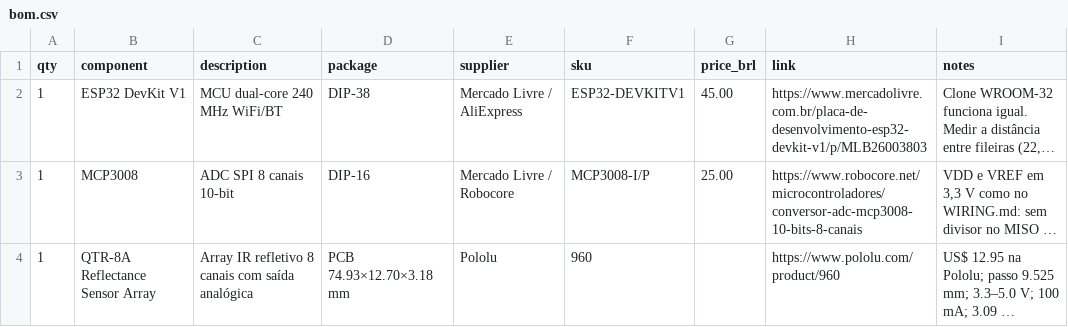
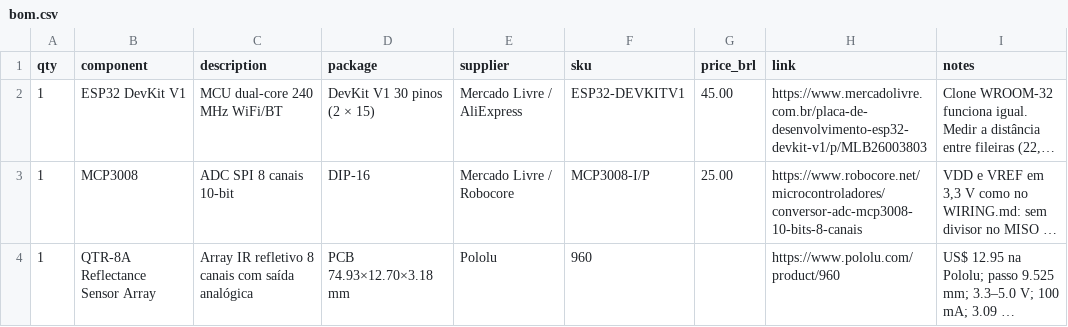
Before and after one commit to izrafilcst/PID-CEUB-2026, a CSV file: hardware/bom.csv, drawn as a sheet; only a part is shown; long unchanged cells end in …; the diff names each change by its address in the sheet, - before the commit and + after, or states it on an @@ line.

```diff
--- a/hardware/bom.csv
+++ b/hardware/bom.csv
-D2 (package): DIP-38
+D2 (package): DevKit V1 30 pinos (2 × 15)
```
